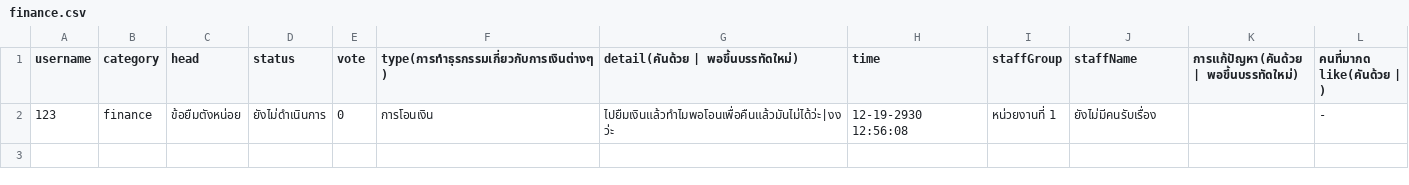
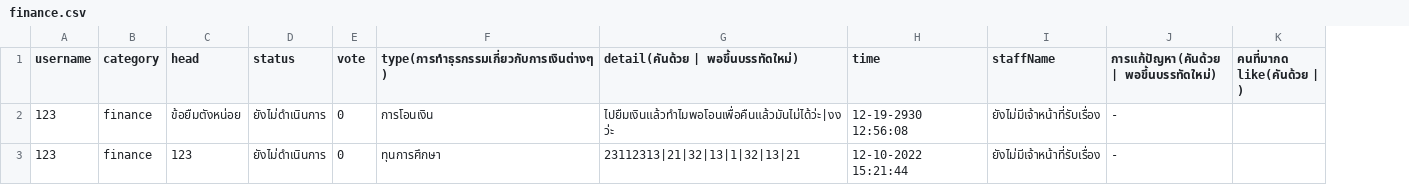
Before and after one commit to kornavit/Projectjava, a CSV file: data/category/finance.csv, drawn as a sheet; removed rows and columns are numbered as before the commit, all else as after; the diff names each change by its address in the sheet, - before the commit and + after, or states it on an @@ line.

```diff
--- a/data/category/finance.csv
+++ b/data/category/finance.csv
-column I (staffGroup), row 2: หน่วยงานที่ 1
-I2 (staffName): ยังไม่มีคนรับเรื่อง
+I2 (staffName): ยังไม่มีเจ้าหน้าที่รับเรื่อง
-J2: (empty)
+J2: -
-K2 (คนที่มากด like(คันด้วย | )): -
+K2 (คนที่มากด like(คันด้วย | )): (empty)
+row 3: 123 | finance | 123 | ยังไม่ดำเนินการ | 0 | ทุนการศึกษา | 23112313|21|32|13|1|32|13|21 | 12-10-2022 15:21:44 | ยังไม่มีเจ้าหน้าที่รับเรื่อง | -
```
Also changed, not shown: data/category/building.csv, data/category/learning.csv, 25 other files.
